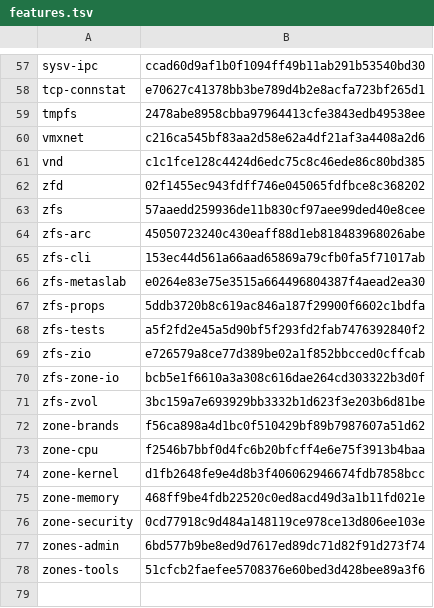
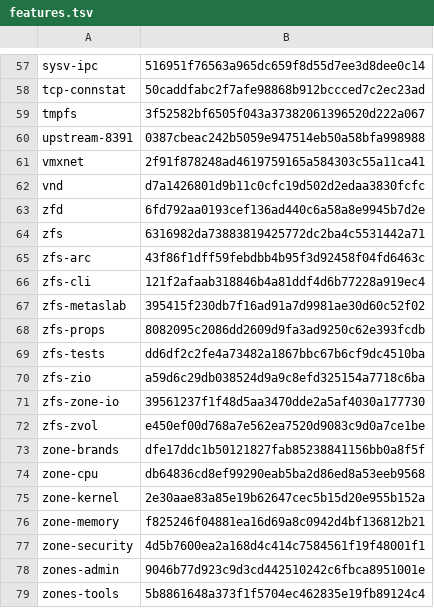
Before and after one commit to nshalman/illumos-joyent, a TSV file: features.tsv, drawn as a sheet; only a part is shown, gaps mark what is left out; addresses are those after the commit; the diff covers the shown part only; the diff names each change by its address in the sheet, - before the commit and + after, or states it on an @@ line.

```diff
--- a/features.tsv
+++ b/features.tsv
-B57: ccad60d9af1b0f1094ff49b11ab291b53540bd30
+B57: 516951f76563a965dc659f8d55d7ee3d8dee0c14
-B58: e70627c41378bb3be789d4b2e8acfa723bf265d1
+B58: 50caddfabc2f7afe98868b912bccced7c2ec23ad
-B59: 2478abe8958cbba97964413cfe3843edb49538ee
+B59: 3f52582bf6505f043a37382061396520d222a067
+row 60: upstream-8391 | 0387cbeac242b5059e947514eb50a58bfa998988
-B61: c216ca545bf83aa2d58e62a4df21af3a4408a2d6
+B61: 2f91f878248ad4619759165a584303c55a11ca41
-B62: c1c1fce128c4424d6edc75c8c46ede86c80bd385
+B62: d7a1426801d9b11c0cfc19d502d2edaa3830fcfc
-B63: 02f1455ec943fdff746e045065fdfbce8c368202
+B63: 6fd792aa0193cef136ad440c6a58a8e9945b7d2e
-B64: 57aaedd259936de11b830cf97aee99ded40e8cee
+B64: 6316982da73883819425772dc2ba4c5531442a71
-B65: 45050723240c430eaff88d1eb818483968026abe
+B65: 43f86f1dff59febdbb4b95f3d92458f04fd6463c
-B66: 153ec44d561a66aad65869a79cfb0fa5f71017ab
+B66: 121f2afaab318846b4a81ddf4d6b77228a919ec4
-B67: e0264e83e75e3515a664496804387f4aead2ea30
+B67: 395415f230db7f16ad91a7d9981ae30d60c52f02
-B68: 5ddb3720b8c619ac846a187f29900f6602c1bdfa
+B68: 8082095c2086dd2609d9fa3ad9250c62e393fcdb
-B69: a5f2fd2e45a5d90bf5f293fd2fab7476392840f2
+B69: dd6df2c2fe4a73482a1867bbc67b6cf9dc4510ba
-B70: e726579a8ce77d389be02a1f852bbcced0cffcab
+B70: a59d6c29db038524d9a9c8efd325154a7718c6ba
-B71: bcb5e1f6610a3a308c616dae264cd303322b3d0f
+B71: 39561237f1f48d5aa3470dde2a5af4030a177730
-B72: 3bc159a7e693929bb3332b1d623f3e203b6d81be
+B72: e450ef00d768a7e562ea7520d9083c9d0a7ce1be
-B73: f56ca898a4d1bc0f510429bf89b7987607a51d62
+B73: dfe17ddc1b50121827fab85238841156bb0a8f5f
-B74: f2546b7bbf0d4fc6b20bfcff4e6e75f3913b4baa
+B74: db64836cd8ef99290eab5ba2d86ed8a53eeb9568
-B75: d1fb2648fe9e4d8b3f406062946674fdb7858bcc
+B75: 2e30aae83a85e19b62647cec5b15d20e955b152a
-B76: 468ff9be4fdb22520c0ed8acd49d3a1b11fd021e
+B76: f825246f04881ea16d69a8c0942d4bf136812b21
-B77: 0cd77918c9d484a148119ce978ce13d806ee103e
+B77: 4d5b7600ea2a168d4c414c7584561f19f48001f1
-B78: 6bd577b9be8ed9d7617ed89dc71d82f91d273f74
+B78: 9046b77d923c9d3cd442510242c6fbca8951001e
-B79: 51cfcb2faefee5708376e60bed3d428bee89a3f6
+B79: 5b8861648a373f1f5704ec462835e19fb89124c4
```
Also changed, not shown: 56 edited cells elsewhere in this file, 3 other files.
